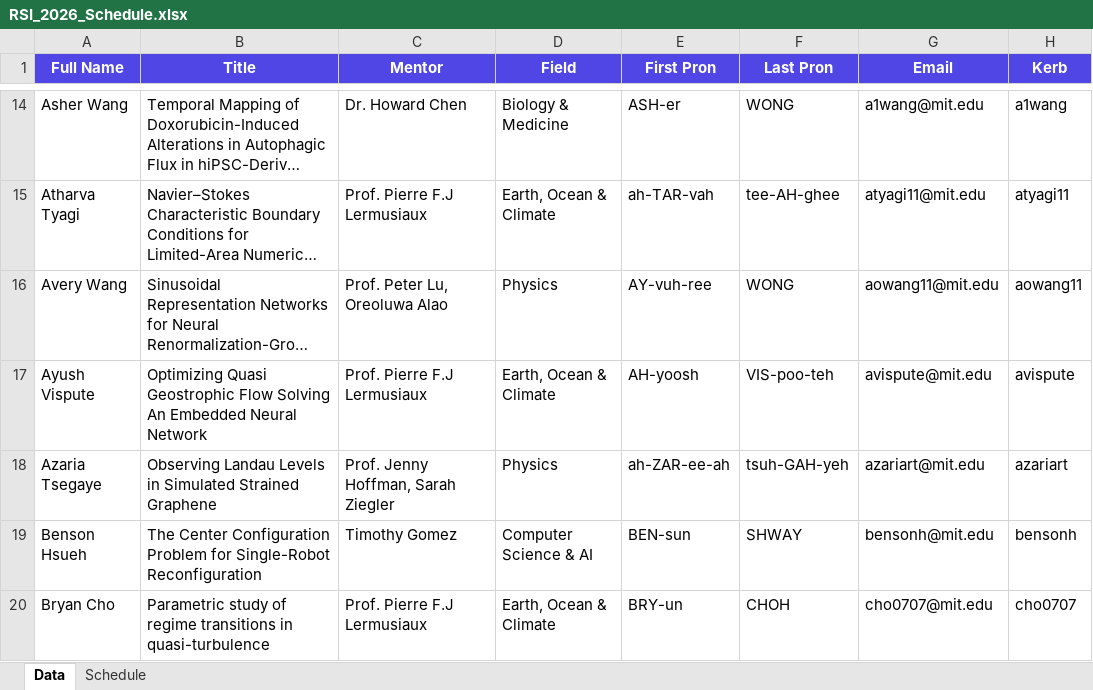
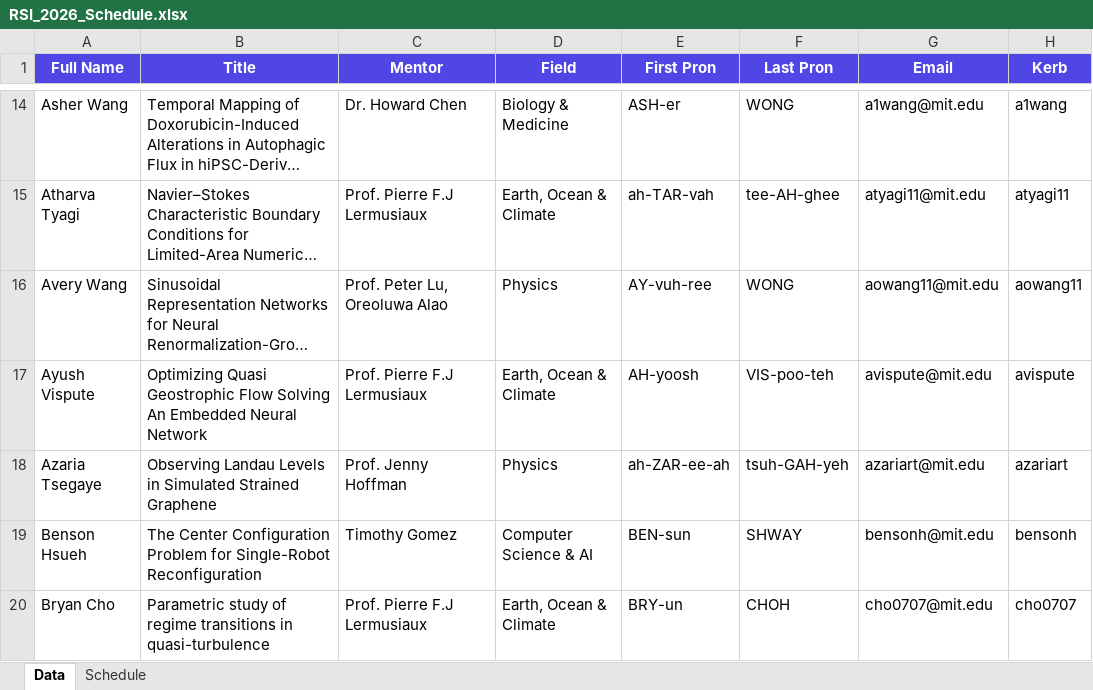
Before and after one commit to rsisymposium/rsi2026symposium, an Excel workbook: RSI_2026_Schedule.xlsx, sheet Data, drawn as a sheet; only a part is shown, gaps mark what is left out; long unchanged cells end in …; values as stored, in another font and other column widths than the file's, no borders; the diff covers the shown part only; the diff names each change by its address in the sheet, - before the commit and + after, or states it on an @@ line.

Commit message:
few title changes

```diff
--- a/RSI_2026_Schedule.xlsx (sheet Data)
+++ b/RSI_2026_Schedule.xlsx (sheet Data)
-C18 (Mentor): Prof. Jenny Hoffman, Sarah Ziegler
+C18 (Mentor): Prof. Jenny Hoffman
```
Also changed, not shown: 4 edited cells elsewhere in this sheet, sheet Schedule, 1 other file.
